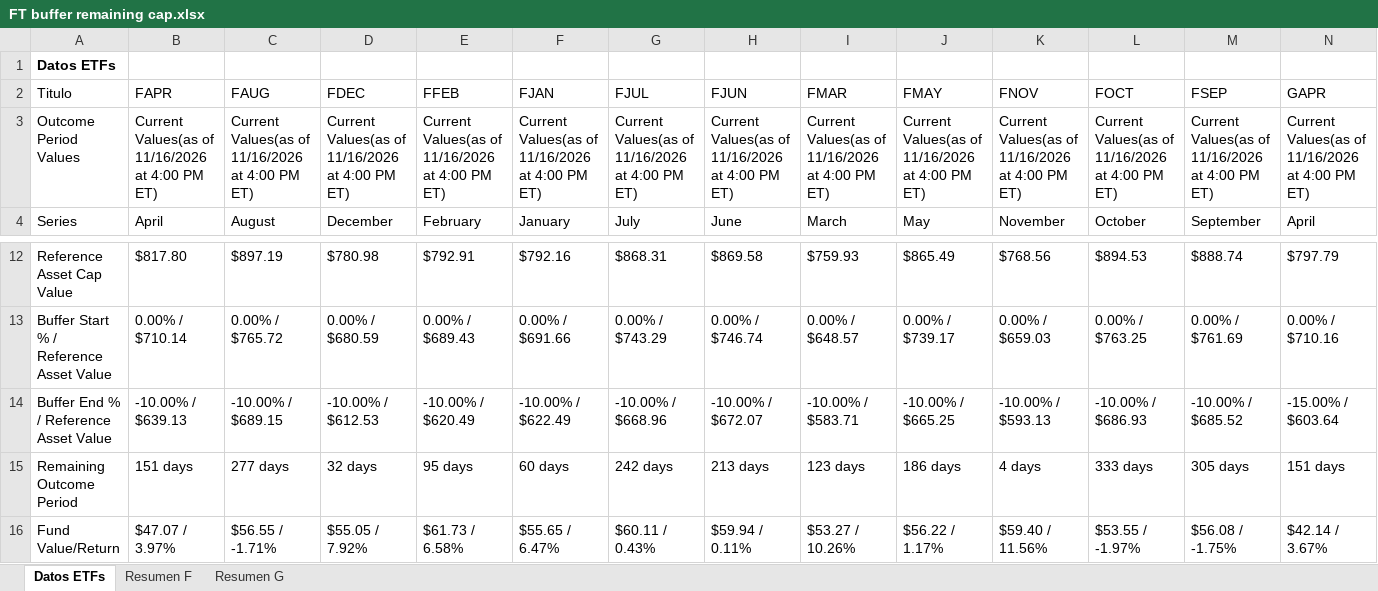
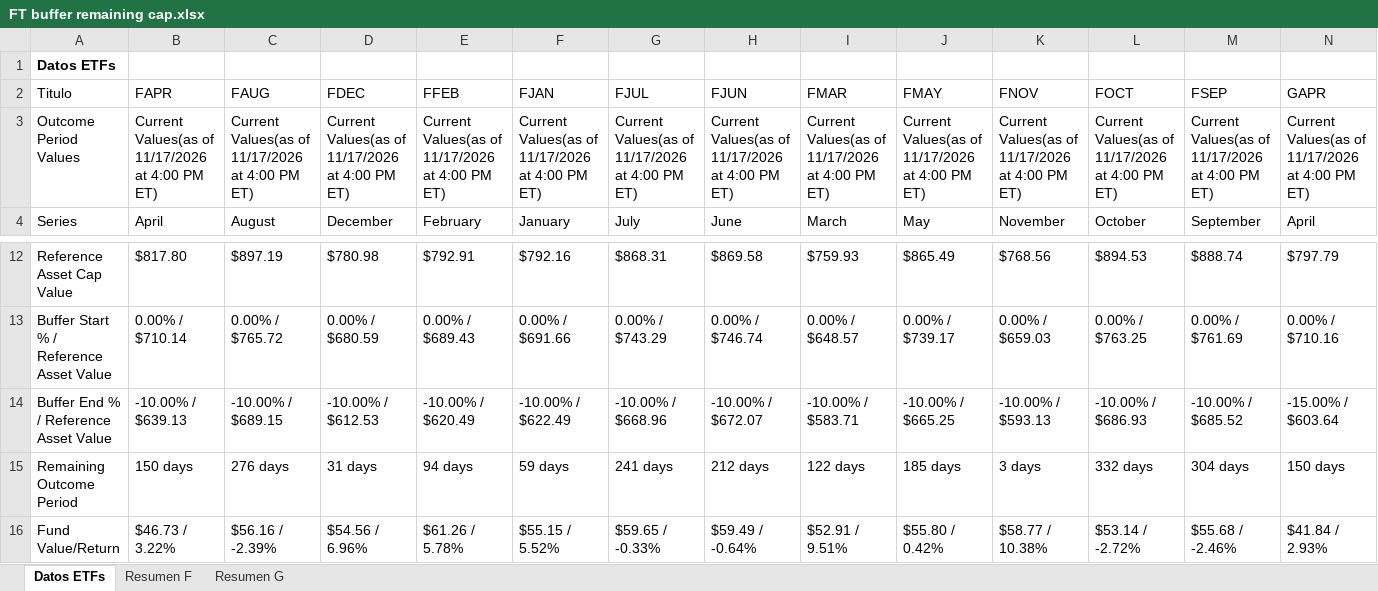
Before and after one commit to Toaderz/Ft-buffer-evolve, an Excel workbook: FT buffer remaining cap.xlsx, sheet Datos ETFs, drawn as a sheet; only a part is shown, gaps mark what is left out; values as stored, in another font and other column widths than the file's, no borders; table styles not drawn; the diff covers the shown part only; the diff names each change by its address in the sheet, - before the commit and + after, or states it on an @@ line.

```diff
--- a/FT buffer remaining cap.xlsx (sheet Datos ETFs)
+++ b/FT buffer remaining cap.xlsx (sheet Datos ETFs)
-B3 (FAPR): …Values(as of 11/16/2026 at 4:00…
+B3 (FAPR): …Values(as of 11/17/2026 at 4:00…
-C3 (FAUG): …Values(as of 11/16/2026 at 4:00…
+C3 (FAUG): …Values(as of 11/17/2026 at 4:00…
-D3 (FDEC): …Values(as of 11/16/2026 at 4:00…
+D3 (FDEC): …Values(as of 11/17/2026 at 4:00…
-E3 (FFEB): …Values(as of 11/16/2026 at 4:00…
+E3 (FFEB): …Values(as of 11/17/2026 at 4:00…
-F3 (FJAN): …Values(as of 11/16/2026 at 4:00…
+F3 (FJAN): …Values(as of 11/17/2026 at 4:00…
-G3 (FJUL): …Values(as of 11/16/2026 at 4:00…
+G3 (FJUL): …Values(as of 11/17/2026 at 4:00…
-H3 (FJUN): …Values(as of 11/16/2026 at 4:00…
+H3 (FJUN): …Values(as of 11/17/2026 at 4:00…
-I3 (FMAR): …Values(as of 11/16/2026 at 4:00…
+I3 (FMAR): …Values(as of 11/17/2026 at 4:00…
-J3 (FMAY): …Values(as of 11/16/2026 at 4:00…
+J3 (FMAY): …Values(as of 11/17/2026 at 4:00…
-K3 (FNOV): …Values(as of 11/16/2026 at 4:00…
+K3 (FNOV): …Values(as of 11/17/2026 at 4:00…
-L3 (FOCT): …Values(as of 11/16/2026 at 4:00…
+L3 (FOCT): …Values(as of 11/17/2026 at 4:00…
-M3 (FSEP): …Values(as of 11/16/2026 at 4:00…
+M3 (FSEP): …Values(as of 11/17/2026 at 4:00…
-N3 (GAPR): …Values(as of 11/16/2026 at 4:00…
+N3 (GAPR): …Values(as of 11/17/2026 at 4:00…
-B15 (FAPR): 151 days
+B15 (FAPR): 150 days
-C15 (FAUG): 277 days
+C15 (FAUG): 276 days
-D15 (FDEC): 32 days
+D15 (FDEC): 31 days
-E15 (FFEB): 95 days
+E15 (FFEB): 94 days
-F15 (FJAN): 60 days
+F15 (FJAN): 59 days
-G15 (FJUL): 242 days
+G15 (FJUL): 241 days
-H15 (FJUN): 213 days
+H15 (FJUN): 212 days
-I15 (FMAR): 123 days
+I15 (FMAR): 122 days
-J15 (FMAY): 186 days
+J15 (FMAY): 185 days
-K15 (FNOV): 4 days
+K15 (FNOV): 3 days
-L15 (FOCT): 333 days
+L15 (FOCT): 332 days
-M15 (FSEP): 305 days
+M15 (FSEP): 304 days
-N15 (GAPR): 151 days
+N15 (GAPR): 150 days
-B16 (FAPR): $47.07 / 3.97%
+B16 (FAPR): $46.73 / 3.22%
-C16 (FAUG): $56.55 / -1.71%
+C16 (FAUG): $56.16 / -2.39%
-D16 (FDEC): $55.05 / 7.92%
+D16 (FDEC): $54.56 / 6.96%
-E16 (FFEB): $61.73 / 6.58%
+E16 (FFEB): $61.26 / 5.78%
-F16 (FJAN): $55.65 / 6.47%
+F16 (FJAN): $55.15 / 5.52%
-G16 (FJUL): $60.11 / 0.43%
+G16 (FJUL): $59.65 / -0.33%
-H16 (FJUN): $59.94 / 0.11%
+H16 (FJUN): $59.49 / -0.64%
-I16 (FMAR): $53.27 / 10.26%
+I16 (FMAR): $52.91 / 9.51%
-J16 (FMAY): $56.22 / 1.17%
+J16 (FMAY): $55.80 / 0.42%
-K16 (FNOV): $59.40 / 11.56%
+K16 (FNOV): $58.77 / 10.38%
-L16 (FOCT): $53.55 / -1.97%
+L16 (FOCT): $53.14 / -2.72%
-M16 (FSEP): $56.08 / -1.75%
+M16 (FSEP): $55.68 / -2.46%
-N16 (GAPR): $42.14 / 3.67%
+N16 (GAPR): $41.84 / 2.93%
```
Also changed, not shown: 2 added rows, 2 removed rows and 147 edited cells elsewhere in this sheet, sheet Resumen F, sheet Resumen G.
